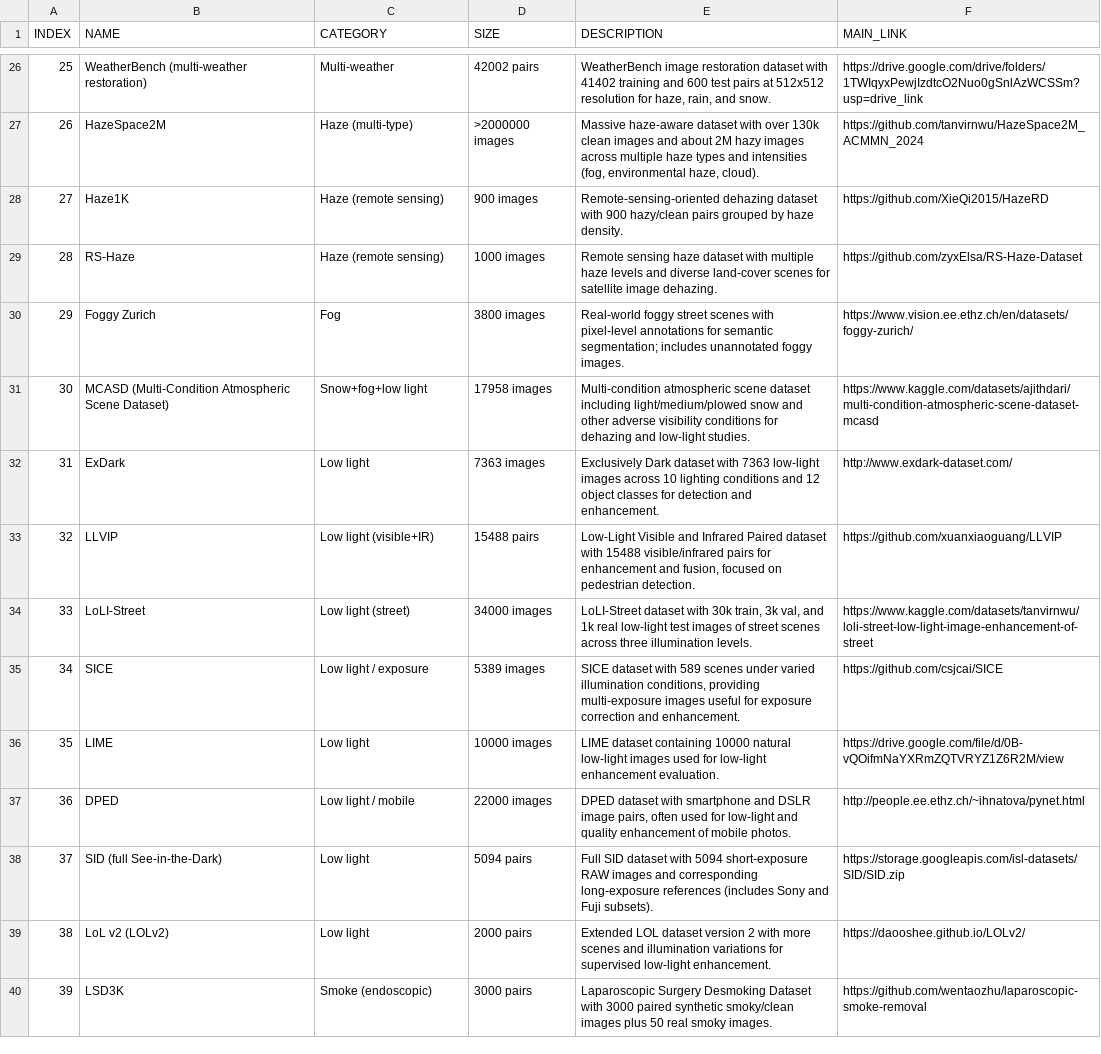
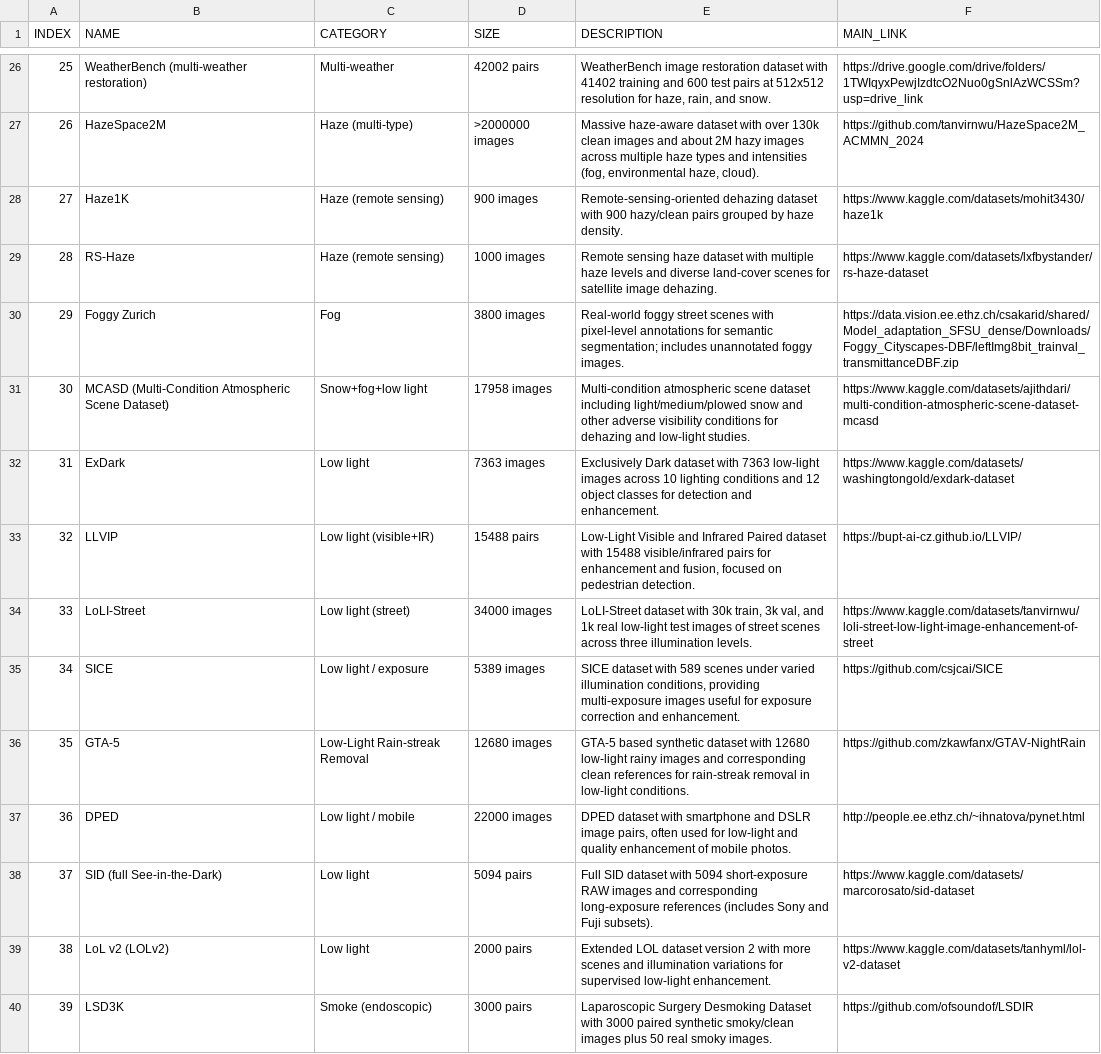
Before and after one commit to JVSCHANDRADITHYA/Adverse-Weather-and-Low-Light-Vision-Datasets, a CSV file: datasets/datasets.csv, drawn as a sheet; only a part is shown, gaps mark what is left out; removed rows and columns are numbered as before the commit, all else as after; the diff covers the shown part only; the diff names each change by its address in the sheet, - before the commit and + after, or states it on an @@ line.

Commit message:
Fixed Broken/Missing Links

```diff
--- a/datasets/datasets.csv
+++ b/datasets/datasets.csv
-F28 (MAIN_LINK): https://github.com/XieQi2015/HazeRD
+F28 (MAIN_LINK): https://www.kaggle.com/datasets/mohit3430/haze1k
-F29 (MAIN_LINK): https://github.com/zyxElsa/RS-Haze-Dataset
+F29 (MAIN_LINK): https://www.kaggle.com/datasets/lxfbystander/rs-haze-dataset
-F30 (MAIN_LINK): https://www.vision.ee.ethz.ch/en/datasets/foggy-zurich/
+F30 (MAIN_LINK): https://data.vision.ee.ethz.ch/csakarid/shared/Model_adaptation_SFSU_dense/Downloads/Foggy_Cityscapes-DBF/leftImg8bit_trainval_transmittanceDBF.zip
-F32 (MAIN_LINK): http://www.exdark-dataset.com/
+F32 (MAIN_LINK): https://www.kaggle.com/datasets/washingtongold/exdark-dataset
-F33 (MAIN_LINK): https://github.com/xuanxiaoguang/LLVIP
+F33 (MAIN_LINK): https://bupt-ai-cz.github.io/LLVIP/
-row 36: 35 | LIME | Low light | 10000 images | LIME dataset containing 10000 natural low-light images used for low-light enhancement evaluation. | https://drive.google.com/file/d/0B-vQOifmNaYXRmZQTVRYZ1Z6R2M/view
+row 36: 35 | GTA-5 | Low-Light Rain-streak Removal | 12680 images | GTA-5 based synthetic dataset with 12680 low-light rainy images and corresponding clean references for rain-streak removal in low-light conditions. | https://github.com/zkawfanx/GTAV-NightRain
-F38 (MAIN_LINK): https://storage.googleapis.com/isl-datasets/SID/SID.zip
+F38 (MAIN_LINK): https://www.kaggle.com/datasets/marcorosato/sid-dataset
-F39 (MAIN_LINK): https://daooshee.github.io/LOLv2/
+F39 (MAIN_LINK): https://www.kaggle.com/datasets/tanhyml/lol-v2-dataset
-F40 (MAIN_LINK): https://github.com/wentaozhu/laparoscopic-smoke-removal
+F40 (MAIN_LINK): https://github.com/ofsoundof/LSDIR
```
Also changed, not shown: 2 added rows, 4 removed rows, 8 edited cells and row numbers in column A elsewhere in this file.
